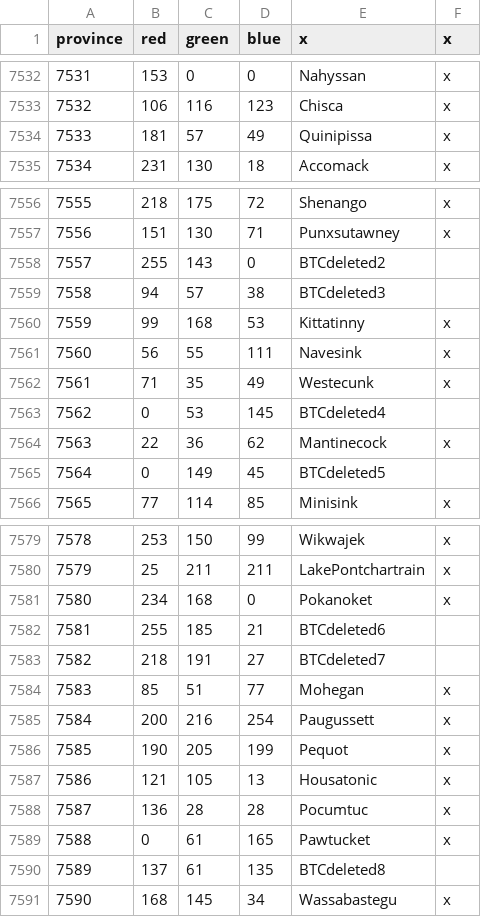
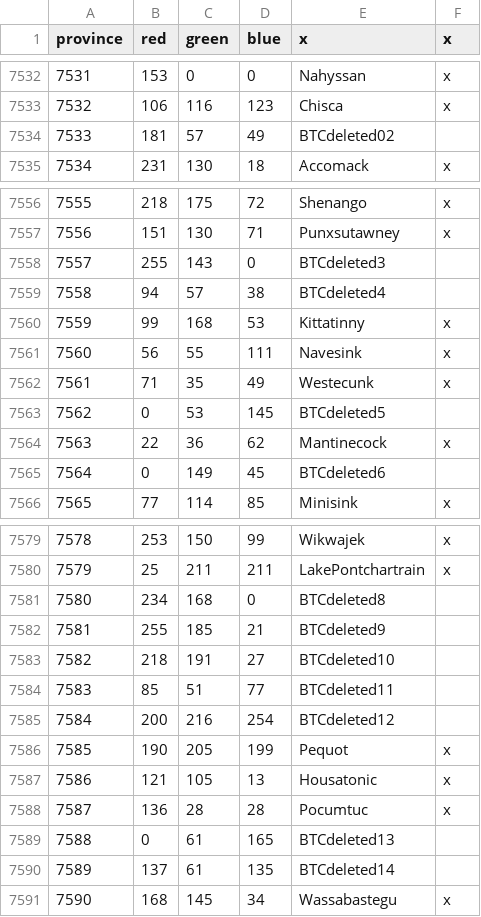
Before and after one commit to AlejandroGiner/Lux-in-Tenebris, a CSV file: map/definition.csv, drawn as a sheet; only a part is shown, gaps mark what is left out; the diff covers the shown part only.

```diff
--- a/map/definition.csv
+++ b/map/definition.csv
@@ -7533,3 +7533,3 @@ province;red;green;blue;x;x
 7532;106;116;123;Chisca;x
-7533;181;57;49;Quinipissa;x
+7533;181;57;49;BTCdeleted02
 7534;231;130;18;Accomack;x
@@ -7557,4 +7557,4 @@ province;red;green;blue;x;x
 7556;151;130;71;Punxsutawney;x
-7557;255;143;0;BTCdeleted2
-7558;94;57;38;BTCdeleted3
+7557;255;143;0;BTCdeleted3
+7558;94;57;38;BTCdeleted4
 7559;99;168;53;Kittatinny;x
@@ -7562,5 +7562,5 @@ province;red;green;blue;x;x
 7561;71;35;49;Westecunk;x
-7562;0;53;145;BTCdeleted4
+7562;0;53;145;BTCdeleted5
 7563;22;36;62;Mantinecock;x
-7564;0;149;45;BTCdeleted5
+7564;0;149;45;BTCdeleted6
 7565;77;114;85;Minisink;x
@@ -7580,7 +7580,7 @@ province;red;green;blue;x;x
 7579;25;211;211;LakePontchartrain;x
-7580;234;168;0;Pokanoket;x
-7581;255;185;21;BTCdeleted6
-7582;218;191;27;BTCdeleted7
-7583;85;51;77;Mohegan;x
-7584;200;216;254;Paugussett;x
+7580;234;168;0;BTCdeleted8
+7581;255;185;21;BTCdeleted9
+7582;218;191;27;BTCdeleted10
+7583;85;51;77;BTCdeleted11
+7584;200;216;254;BTCdeleted12
 7585;190;205;199;Pequot;x
@@ -7588,4 +7588,4 @@ province;red;green;blue;x;x
 7587;136;28;28;Pocumtuc;x
-7588;0;61;165;Pawtucket;x
-7589;137;61;135;BTCdeleted8
+7588;0;61;165;BTCdeleted13
+7589;137;61;135;BTCdeleted14
 7590;168;145;34;Wassabastegu;x
```
Also changed, not shown: 6 edited cells elsewhere in this file, 21 other files.
